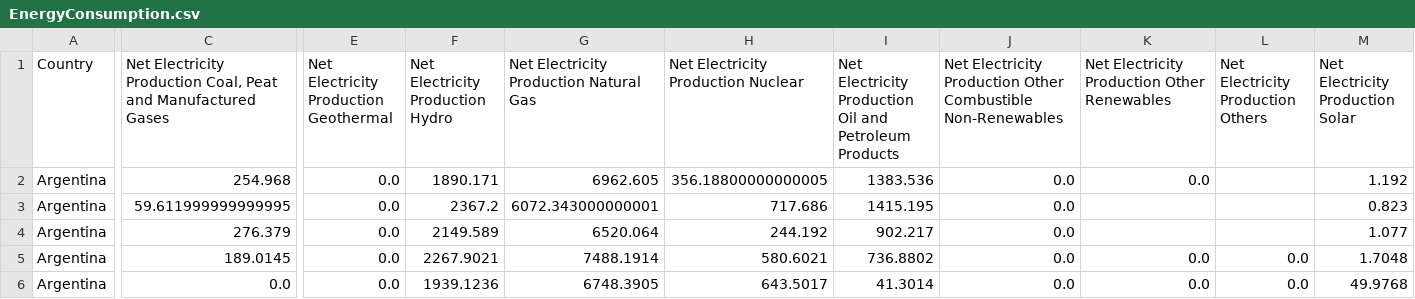
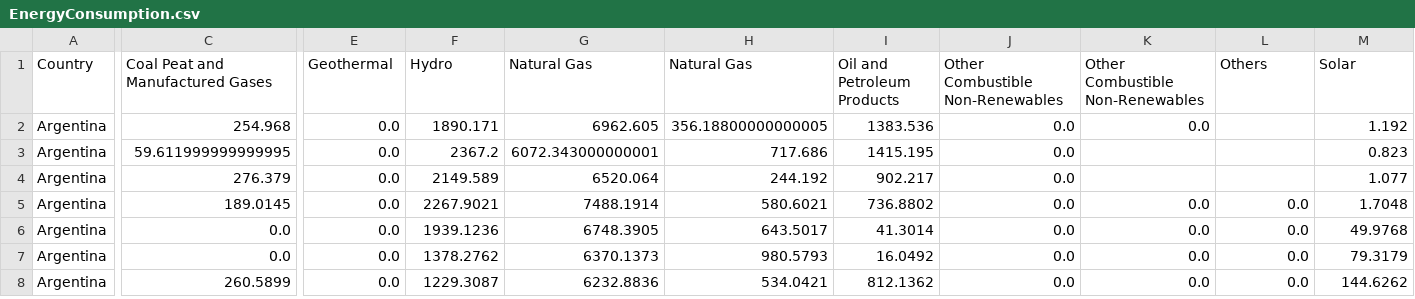
Before and after one commit to shwetajain1022/Project-4, a CSV file: FinalModelCSV/EnergyConsumption.csv, drawn as a sheet; only a part is shown, gaps mark what is left out; the shorter side is filled out with more unchanged rows; the diff covers the shown part only; the diff names each change by its address in the sheet, - before the commit and + after, or states it on an @@ line.

Commit message:
updated the column names for energy consumption

```diff
--- a/FinalModelCSV/EnergyConsumption.csv
+++ b/FinalModelCSV/EnergyConsumption.csv
-C1: Net Electricity Production Coal, Peat and…
+C1: Coal Peat and…
-E1: Net Electricity Production Geothermal
+E1: Geothermal
-F1: Net Electricity Production Hydro
+F1: Hydro
-G1: Net Electricity Production Natural Gas
+G1: Natural Gas
-H1: Net Electricity Production Nuclear
+H1: Natural Gas
-I1: Net Electricity Production Oil and Petroleum Products
+I1: Oil and Petroleum Products
-J1: Net Electricity Production Other Combustible…
+J1: Other Combustible…
-K1: Net Electricity Production Other Renewables
+K1: Other Combustible Non-Renewables
-L1: Net Electricity Production Others
+L1: Others
-M1: Net Electricity Production Solar
+M1: Solar
```
Also changed, not shown: 1 edited cell elsewhere in this file, 3 other files.
